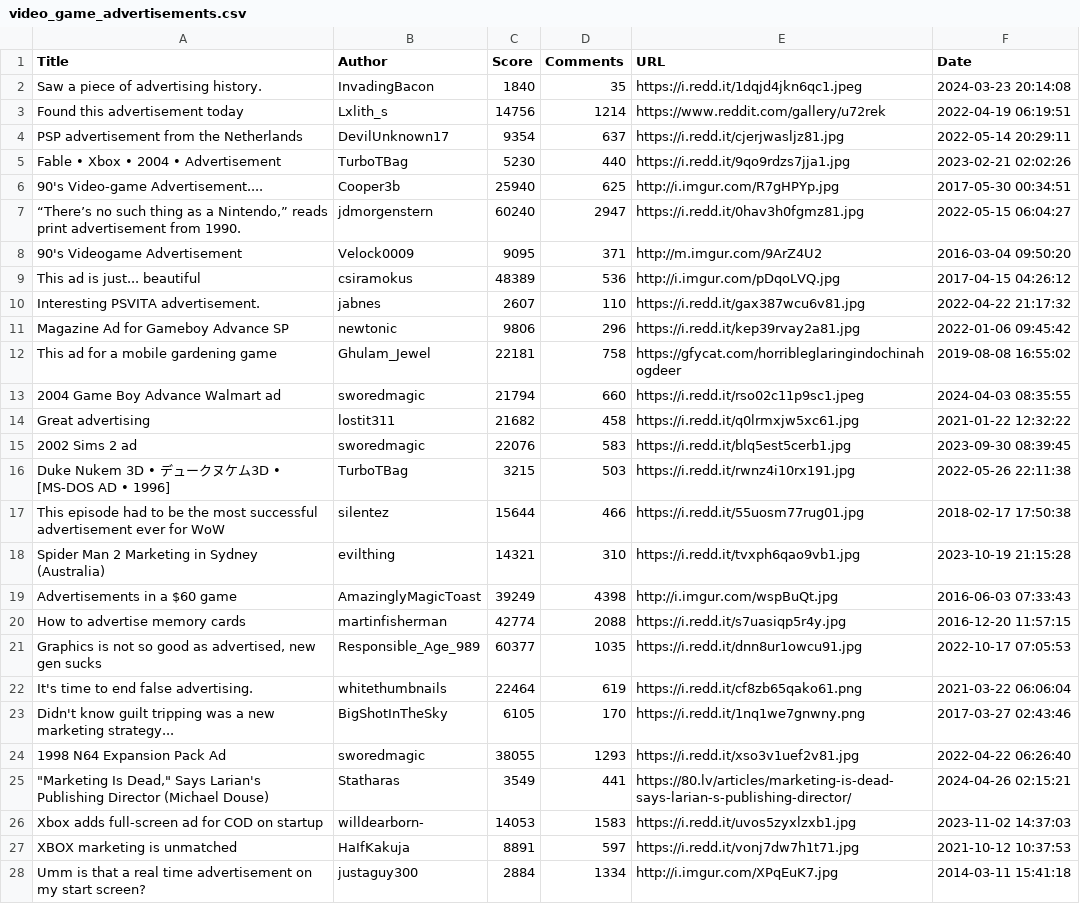
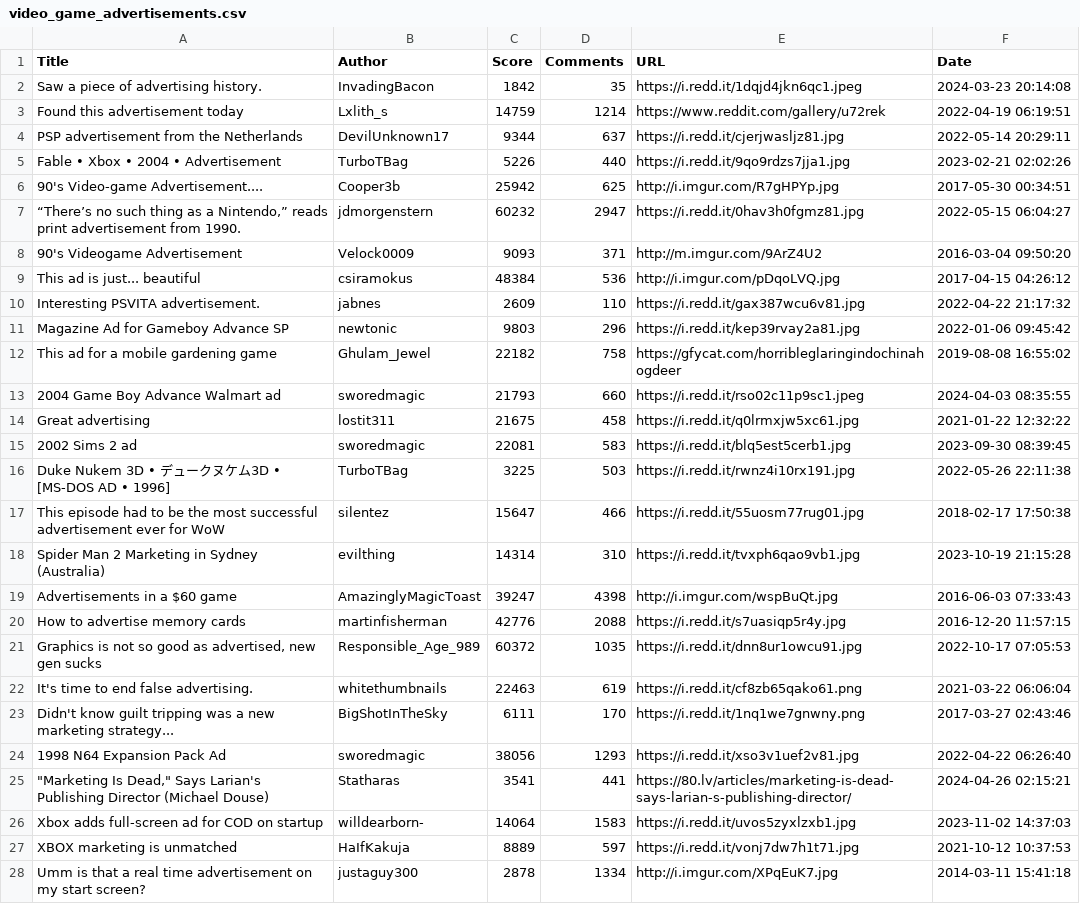
Before and after one commit to MateoGervasi06/FINAL_LP, a CSV file: video_game_advertisements.csv, drawn as a sheet; only a part is shown; the diff covers the shown part only; the diff names each change by its address in the sheet, - before the commit and + after, or states it on an @@ line.

```diff
--- a/video_game_advertisements.csv
+++ b/video_game_advertisements.csv
-C2 (Score): 1840
+C2 (Score): 1842
-C3 (Score): 14756
+C3 (Score): 14759
-C4 (Score): 9354
+C4 (Score): 9344
-C5 (Score): 5230
+C5 (Score): 5226
-C6 (Score): 25940
+C6 (Score): 25942
-C7 (Score): 60240
+C7 (Score): 60232
-C8 (Score): 9095
+C8 (Score): 9093
-C9 (Score): 48389
+C9 (Score): 48384
-C10 (Score): 2607
+C10 (Score): 2609
-C11 (Score): 9806
+C11 (Score): 9803
-C12 (Score): 22181
+C12 (Score): 22182
-C13 (Score): 21794
+C13 (Score): 21793
-C14 (Score): 21682
+C14 (Score): 21675
-C15 (Score): 22076
+C15 (Score): 22081
-C16 (Score): 3215
+C16 (Score): 3225
-C17 (Score): 15644
+C17 (Score): 15647
-C18 (Score): 14321
+C18 (Score): 14314
-C19 (Score): 39249
+C19 (Score): 39247
-C20 (Score): 42774
+C20 (Score): 42776
-C21 (Score): 60377
+C21 (Score): 60372
-C22 (Score): 22464
+C22 (Score): 22463
-C23 (Score): 6105
+C23 (Score): 6111
-C24 (Score): 38055
+C24 (Score): 38056
-C25 (Score): 3549
+C25 (Score): 3541
-C26 (Score): 14053
+C26 (Score): 14064
-C27 (Score): 8891
+C27 (Score): 8889
-C28 (Score): 2884
+C28 (Score): 2878
```
Also changed, not shown: 67 edited cells elsewhere in this file, yearly_video_game_ad_stats.csv, 2 other files.
